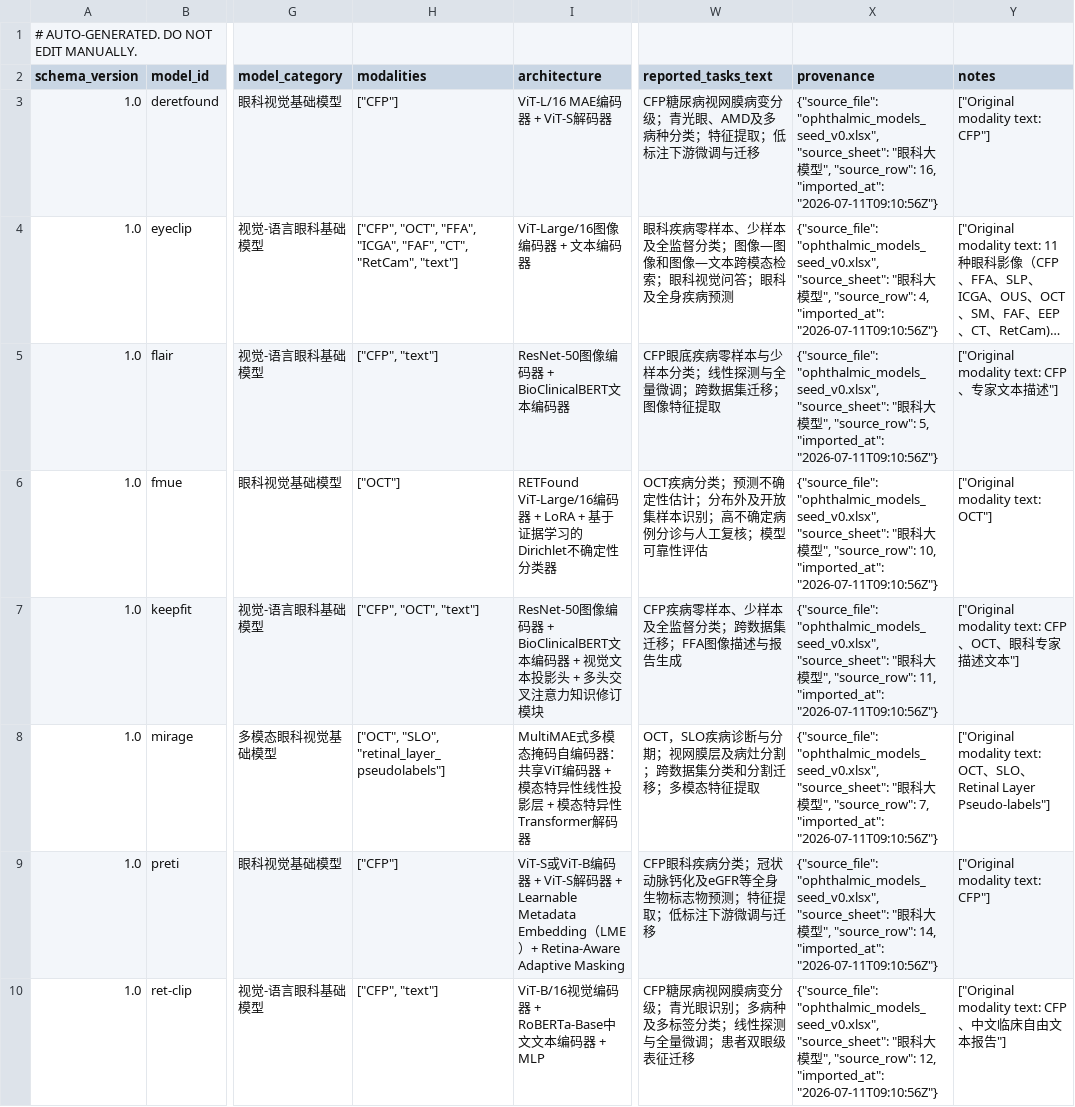
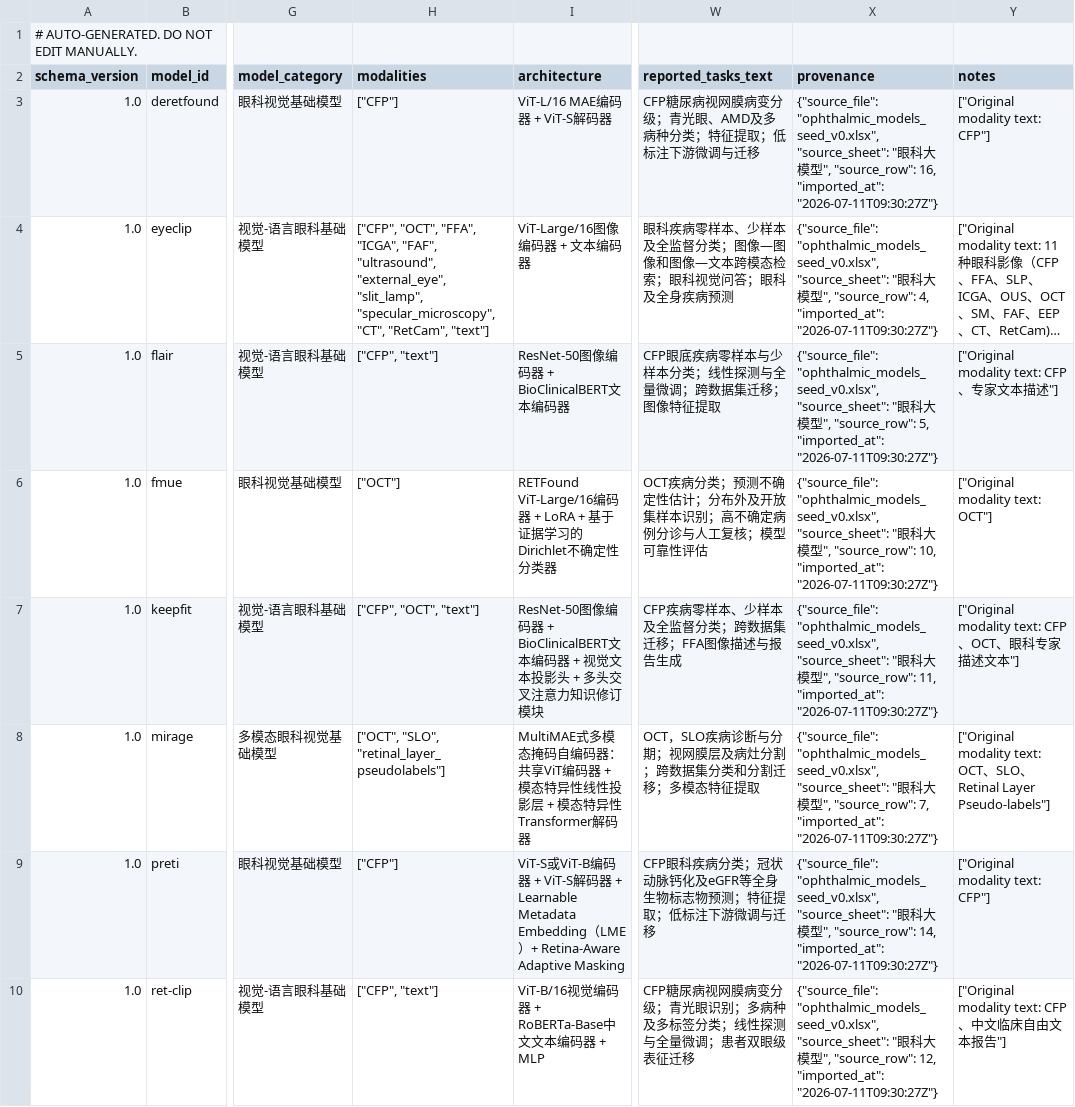
Before and after one commit to LIU-Rong-Tao/ophthalmic-foundation-model-benchmark, a CSV file: catalog/models.csv, drawn as a sheet; only a part is shown, gaps mark what is left out; long unchanged cells end in …; the diff covers the shown part only; the diff names each change by its address in the sheet, - before the commit and + after, or states it on an @@ line.

```diff
--- a/catalog/models.csv
+++ b/catalog/models.csv
-X3 (provenance): …16, "imported_at": "2026-07-11T09:10:56Z"}
+X3 (provenance): …16, "imported_at": "2026-07-11T09:30:27Z"}
-H4 (modalities): …"ICGA", "FAF", "CT", "RetCam",…
+H4 (modalities): …"ICGA", "FAF", "ultrasound", "external_eye", "slit_lamp", "specular_microscopy", "CT", "RetCam",…
-X4 (provenance): …4, "imported_at": "2026-07-11T09:10:56Z"}
+X4 (provenance): …4, "imported_at": "2026-07-11T09:30:27Z"}
-X5 (provenance): …5, "imported_at": "2026-07-11T09:10:56Z"}
+X5 (provenance): …5, "imported_at": "2026-07-11T09:30:27Z"}
-X6 (provenance): …10, "imported_at": "2026-07-11T09:10:56Z"}
+X6 (provenance): …10, "imported_at": "2026-07-11T09:30:27Z"}
-X7 (provenance): …11, "imported_at": "2026-07-11T09:10:56Z"}
+X7 (provenance): …11, "imported_at": "2026-07-11T09:30:27Z"}
-X8 (provenance): …7, "imported_at": "2026-07-11T09:10:56Z"}
+X8 (provenance): …7, "imported_at": "2026-07-11T09:30:27Z"}
-X9 (provenance): …14, "imported_at": "2026-07-11T09:10:56Z"}
+X9 (provenance): …14, "imported_at": "2026-07-11T09:30:27Z"}
-X10 (provenance): …12, "imported_at": "2026-07-11T09:10:56Z"}
+X10 (provenance): …12, "imported_at": "2026-07-11T09:30:27Z"}
```
Also changed, not shown: 8 edited cells elsewhere in this file, catalog/checkpoints.csv, 57 other files.
